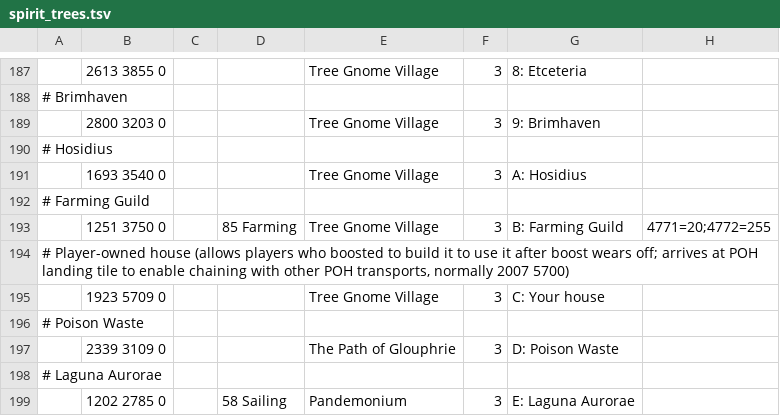
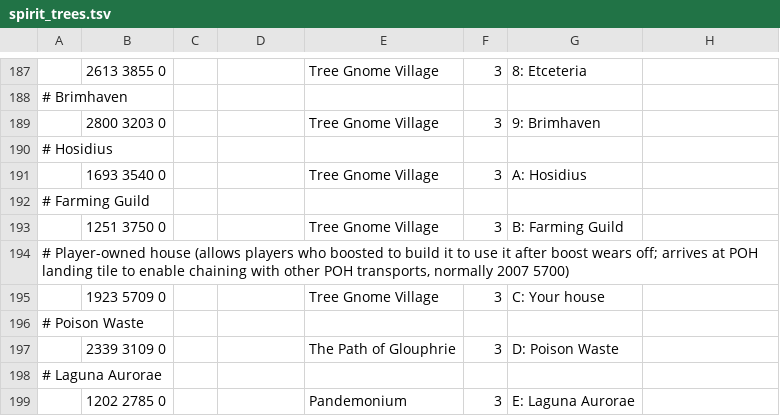
Before and after one commit to Skretzo/shortest-path, a TSV file: src/main/resources/transports/spirit_trees.tsv, drawn as a sheet; only a part is shown, gaps mark what is left out.

Commit message:
Removed skill requirements after rebase to align with #393

```diff
--- a/src/main/resources/transports/spirit_trees.tsv
+++ b/src/main/resources/transports/spirit_trees.tsv
@@ -192,3 +192,3 @@
 # Farming Guild							
-	1251 3750 0		85 Farming	Tree Gnome Village	3	B: Farming Guild	4771=20;4772=255
+	1251 3750 0			Tree Gnome Village	3	B: Farming Guild	
 # Player-owned house (allows players who boosted to build it to use it after boost wears off; arrives at POH landing tile to enable chaining with other POH transports, normally 2007 5700)							
@@ -198,2 +198,2 @@
 # Laguna Aurorae							
-	1202 2785 0		58 Sailing	Pandemonium	3	E: Laguna Aurorae	
+	1202 2785 0			Pandemonium	3	E: Laguna Aurorae	
```
